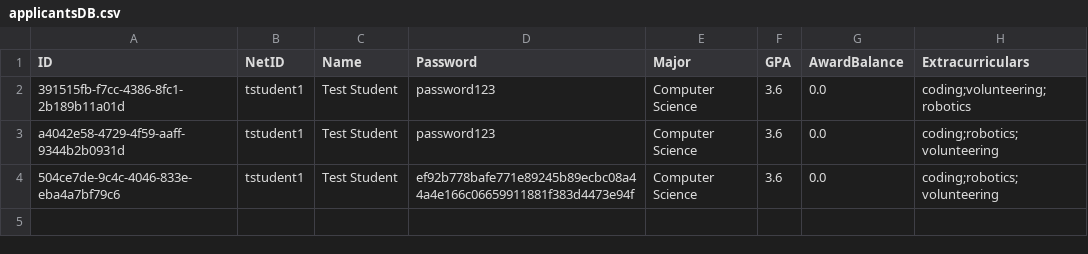
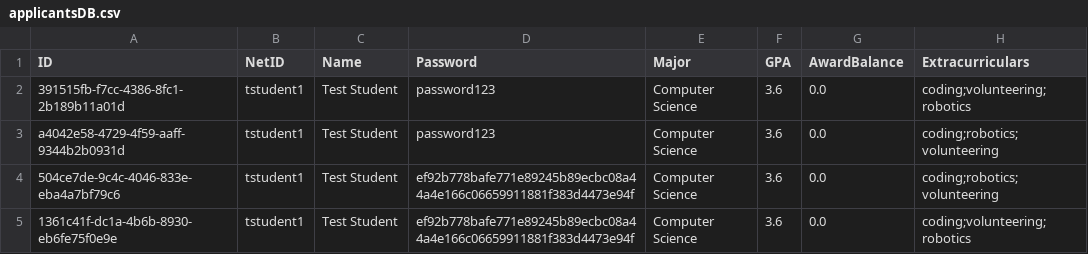
Before and after one commit to TomG22/ScholarshipAppTracker, a CSV file: applicantsDB.csv, drawn as a sheet.

```diff
--- a/applicantsDB.csv
+++ b/applicantsDB.csv
@@ -4 +4,2 @@ a4042e58-4729-4f59-aaff-9344b2b0931d,tstudent1,Test Student,password123,Computer
 504ce7de-9c4c-4046-833e-eba4a7bf79c6,tstudent1,Test Student,ef92b778bafe771e89245b89ecbc08a44a4e166c06659911881f383d4473e94f,Computer Science,3.6,0.0,coding;robotics;volunteering
+1361c41f-dc1a-4b6b-8930-eb6fe75f0e9e,tstudent1,Test Student,ef92b778bafe771e89245b89ecbc08a44a4e166c06659911881f383d4473e94f,Computer Science,3.6,0.0,coding;volunteering;robotics
```
Also changed, not shown: 4 other files.
